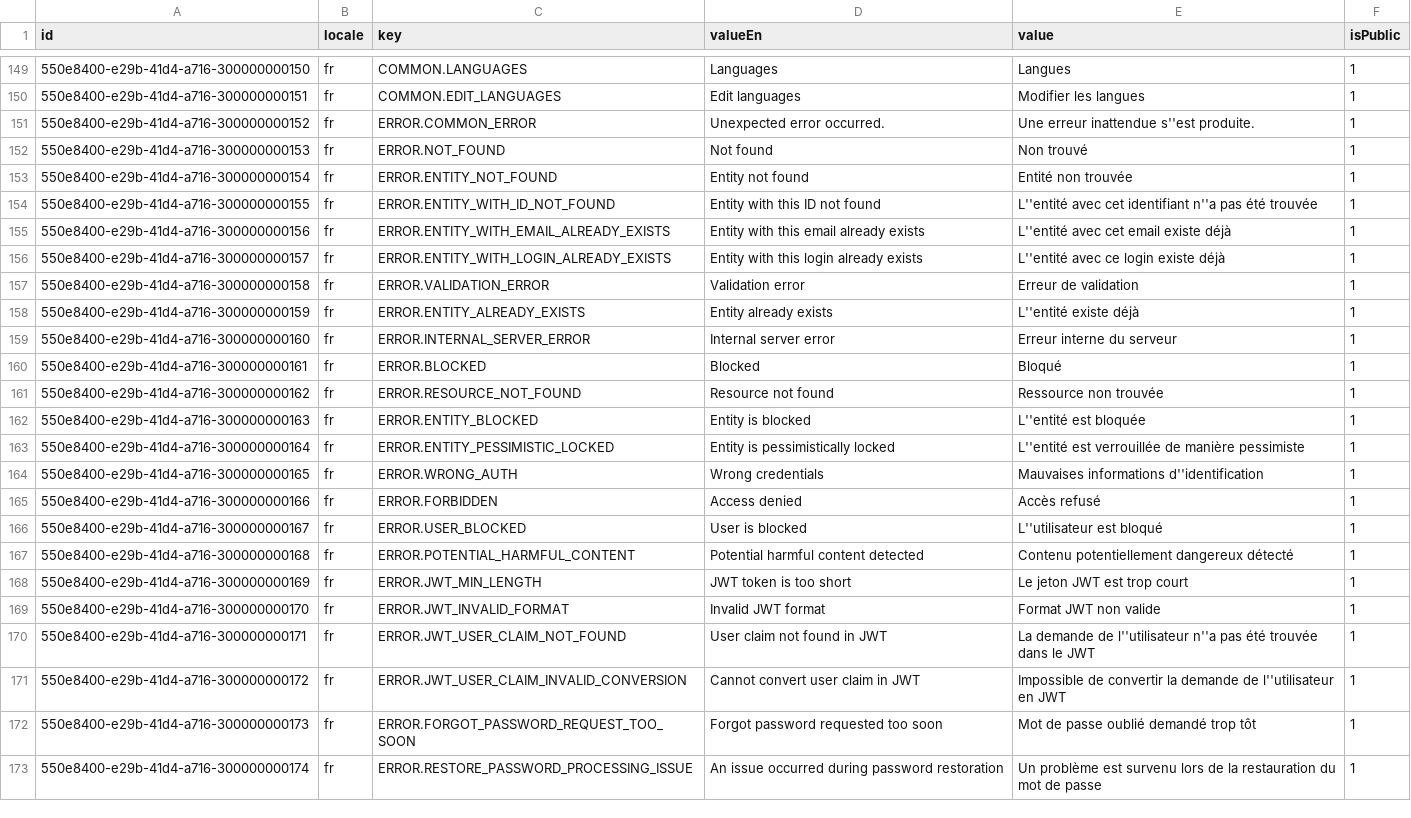
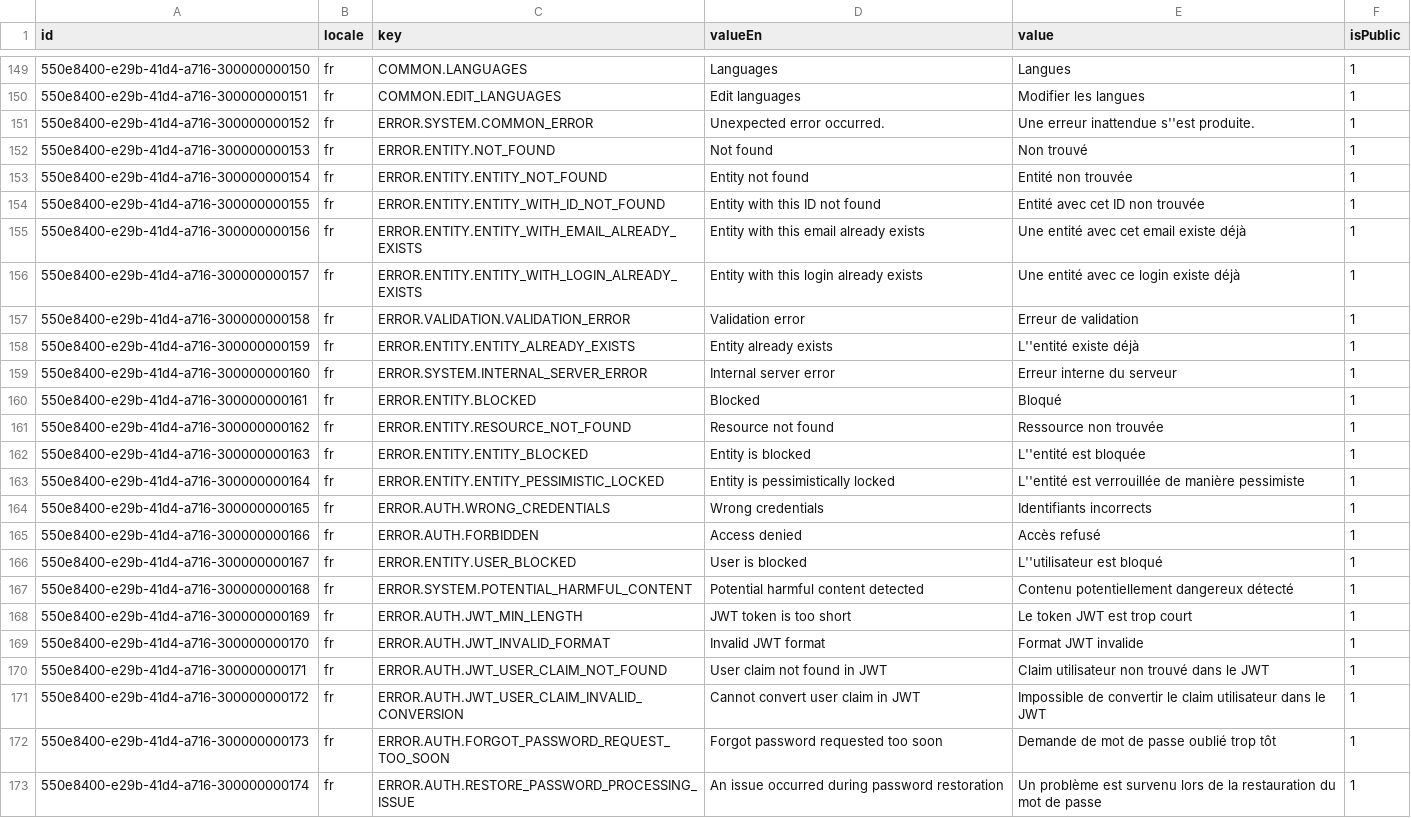
Before and after one commit to oleksandramarty/JobPathfinderApp, a CSV file: WebApi/CommonModule/CommonModule.Provision/InitData/Localizations/a3-localizations_fr.csv, drawn as a sheet; only a part is shown, gaps mark what is left out; the diff covers the shown part only; the diff names each change by its address in the sheet, - before the commit and + after, or states it on an @@ line.

```diff
--- a/WebApi/CommonModule/CommonModule.Provision/InitData/Localizations/a3-localizations_fr.csv
+++ b/WebApi/CommonModule/CommonModule.Provision/InitData/Localizations/a3-localizations_fr.csv
-C151 (key): ERROR.COMMON_ERROR
+C151 (key): ERROR.SYSTEM.COMMON_ERROR
-C152 (key): ERROR.NOT_FOUND
+C152 (key): ERROR.ENTITY.NOT_FOUND
-C153 (key): ERROR.ENTITY_NOT_FOUND
+C153 (key): ERROR.ENTITY.ENTITY_NOT_FOUND
-C154 (key): ERROR.ENTITY_WITH_ID_NOT_FOUND
+C154 (key): ERROR.ENTITY.ENTITY_WITH_ID_NOT_FOUND
-E154 (value): L''entité avec cet identifiant n''a pas été trouvée
+E154 (value): Entité avec cet ID non trouvée
-C155 (key): ERROR.ENTITY_WITH_EMAIL_ALREADY_EXISTS
+C155 (key): ERROR.ENTITY.ENTITY_WITH_EMAIL_ALREADY_EXISTS
-E155 (value): L''entité avec cet email existe déjà
+E155 (value): Une entité avec cet email existe déjà
-C156 (key): ERROR.ENTITY_WITH_LOGIN_ALREADY_EXISTS
+C156 (key): ERROR.ENTITY.ENTITY_WITH_LOGIN_ALREADY_EXISTS
-E156 (value): L''entité avec ce login existe déjà
+E156 (value): Une entité avec ce login existe déjà
-C157 (key): ERROR.VALIDATION_ERROR
+C157 (key): ERROR.VALIDATION.VALIDATION_ERROR
-C158 (key): ERROR.ENTITY_ALREADY_EXISTS
+C158 (key): ERROR.ENTITY.ENTITY_ALREADY_EXISTS
-C159 (key): ERROR.INTERNAL_SERVER_ERROR
+C159 (key): ERROR.SYSTEM.INTERNAL_SERVER_ERROR
-C160 (key): ERROR.BLOCKED
+C160 (key): ERROR.ENTITY.BLOCKED
-C161 (key): ERROR.RESOURCE_NOT_FOUND
+C161 (key): ERROR.ENTITY.RESOURCE_NOT_FOUND
-C162 (key): ERROR.ENTITY_BLOCKED
+C162 (key): ERROR.ENTITY.ENTITY_BLOCKED
-C163 (key): ERROR.ENTITY_PESSIMISTIC_LOCKED
+C163 (key): ERROR.ENTITY.ENTITY_PESSIMISTIC_LOCKED
-C164 (key): ERROR.WRONG_AUTH
+C164 (key): ERROR.AUTH.WRONG_CREDENTIALS
-E164 (value): Mauvaises informations d''identification
+E164 (value): Identifiants incorrects
-C165 (key): ERROR.FORBIDDEN
+C165 (key): ERROR.AUTH.FORBIDDEN
-C166 (key): ERROR.USER_BLOCKED
+C166 (key): ERROR.ENTITY.USER_BLOCKED
-C167 (key): ERROR.POTENTIAL_HARMFUL_CONTENT
+C167 (key): ERROR.SYSTEM.POTENTIAL_HARMFUL_CONTENT
-C168 (key): ERROR.JWT_MIN_LENGTH
+C168 (key): ERROR.AUTH.JWT_MIN_LENGTH
-E168 (value): Le jeton JWT est trop court
+E168 (value): Le token JWT est trop court
-C169 (key): ERROR.JWT_INVALID_FORMAT
+C169 (key): ERROR.AUTH.JWT_INVALID_FORMAT
-E169 (value): Format JWT non valide
+E169 (value): Format JWT invalide
-C170 (key): ERROR.JWT_USER_CLAIM_NOT_FOUND
+C170 (key): ERROR.AUTH.JWT_USER_CLAIM_NOT_FOUND
-E170 (value): La demande de l''utilisateur n''a pas été trouvée dans le…
+E170 (value): Claim utilisateur non trouvé dans le…
-C171 (key): ERROR.JWT_USER_CLAIM_INVALID_CONVERSION
+C171 (key): ERROR.AUTH.JWT_USER_CLAIM_INVALID_CONVERSION
-E171 (value): …de convertir la demande de l''utilisateur en JWT
+E171 (value): …de convertir le claim utilisateur dans le JWT
-C172 (key): ERROR.FORGOT_PASSWORD_REQUEST_TOO_SOON
+C172 (key): ERROR.AUTH.FORGOT_PASSWORD_REQUEST_TOO_SOON
-E172 (value): Mot de passe oublié demandé trop tôt
+E172 (value): Demande de mot de passe oublié trop tôt
-C173 (key): ERROR.RESTORE_PASSWORD_PROCESSING_ISSUE
+C173 (key): ERROR.AUTH.RESTORE_PASSWORD_PROCESSING_ISSUE
```
Also changed, not shown: 15 added rows and 20 edited cells elsewhere in this file, WebApi/CommonModule/CommonModule.Provision/InitData/Localizations/a1-localizations_en.csv, WebApi/CommonModule/CommonModule.Provision/InitData/Localizations/a2-localizations_es.csv, 31 other files.
